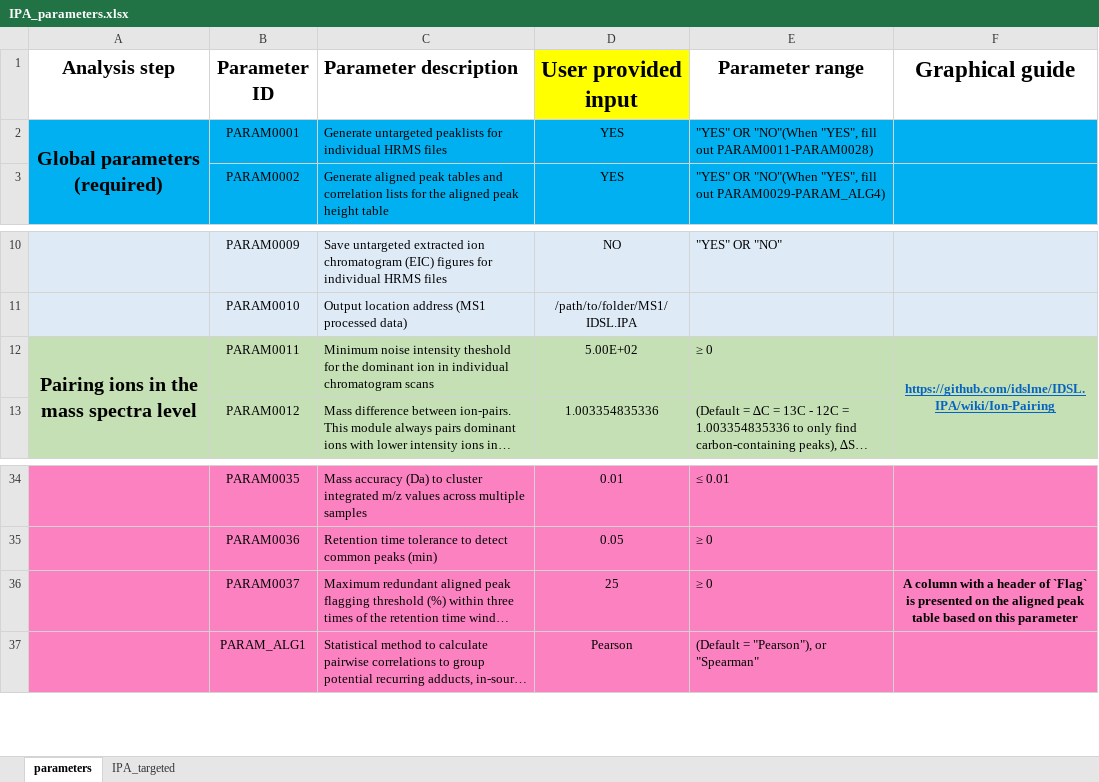
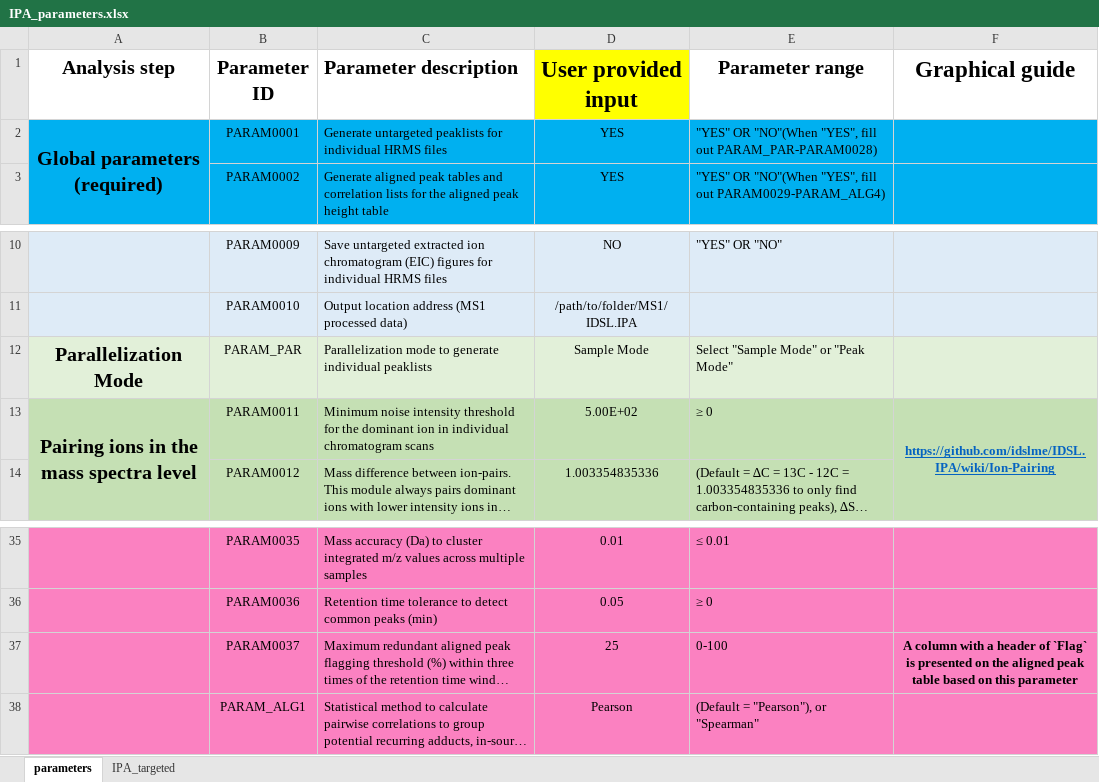
Before and after one commit to idslme/IDSL.IPA, an Excel workbook: IDSL.IPA/inst/extdata/IPA_parameters.xlsx, sheet parameters, drawn as a sheet; only a part is shown, gaps mark what is left out; long unchanged cells end in …; values as stored, in another font and other column widths than the file's, no borders; addresses are those after the commit; the diff names each change by its address in the sheet, - before the commit and + after, or states it on an @@ line.

```diff
--- a/IDSL.IPA/inst/extdata/IPA_parameters.xlsx (sheet parameters)
+++ b/IDSL.IPA/inst/extdata/IPA_parameters.xlsx (sheet parameters)
-E2 (Parameter range): …fill out PARAM0011-PARAM0028)
+E2 (Parameter range): …fill out PARAM_PAR-PARAM0028)
+row 12: Parallelization Mode | PARAM_PAR | Parallelization mode to generate individual peaklists | Sample Mode | Select "Sample Mode" or "Peak Mode"
-C13 (Parameter description): …noise intensity theshold for the…
+C13 (Parameter description): …noise intensity threshold for the…
-E37 (Parameter range): ≥ 0
+E37 (Parameter range): 0-100
```
Also changed, not shown: sheet IPA_targeted, formulas that keep their value, IPA_parameters.xlsx, 16 other files.
